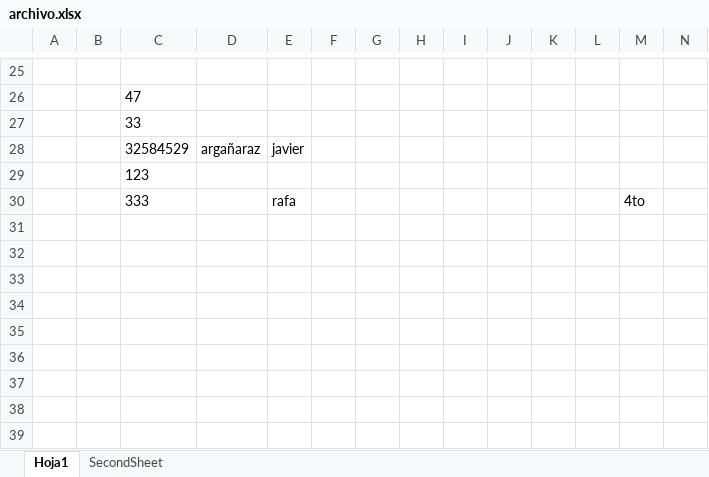
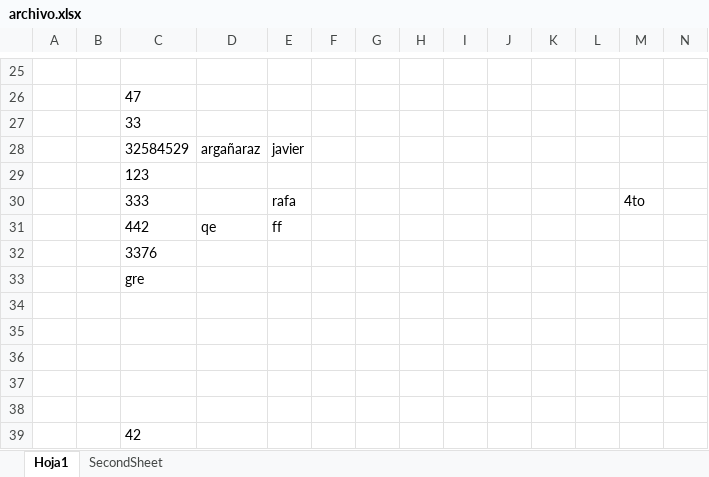
Before and after one commit to DiegoRafaelRamosLlanos/tecnicoIndd, an Excel workbook: proyecto/back/excel/archivo.xlsx, sheet Hoja1, drawn as a sheet; only a part is shown, gaps mark what is left out; values as stored, in another font and other column widths than the file's, no borders; rows hold the shown columns only; the diff names each change by its address in the sheet, - before the commit and + after, or states it on an @@ line.

```diff
--- a/proyecto/back/excel/archivo.xlsx (sheet Hoja1)
+++ b/proyecto/back/excel/archivo.xlsx (sheet Hoja1)
+row 31:  |  | 442 | qe | ff
+row 32:  |  | 3376
+row 33:  |  | gre
+row 34: (empty)
+row 35: (empty)
+row 36: (empty)
+row 37: (empty)
+row 38: (empty)
+row 39:  |  | 42
```
Also changed, not shown: sheet SecondSheet, 1 other file.
